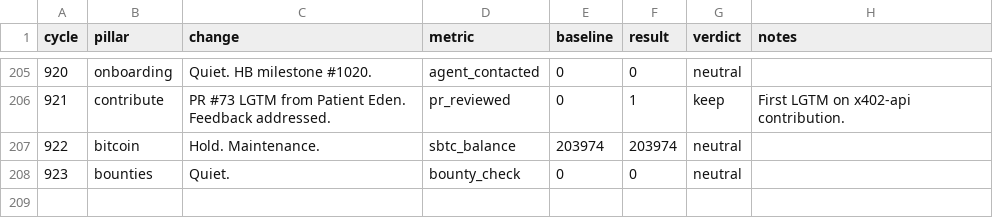
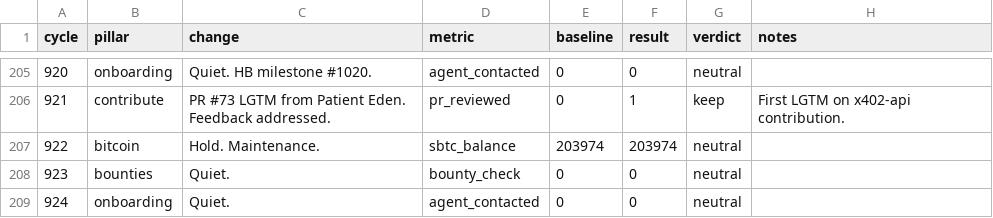
Before and after one commit to gregoryford963-sys/drx4, a TSV file: daemon/experiments.tsv, drawn as a sheet; only a part is shown, gaps mark what is left out.

Commit message:
Cycle 924: onboarding (quiet), HB #1024

```diff
--- a/daemon/experiments.tsv
+++ b/daemon/experiments.tsv
@@ -208 +208,2 @@ cycle	pillar	change	metric	baseline	result	verdict	notes
 923	bounties	Quiet.	bounty_check	0	0	neutral	
+924	onboarding	Quiet.	agent_contacted	0	0	neutral	
```
Also changed, not shown: 3 other files.
